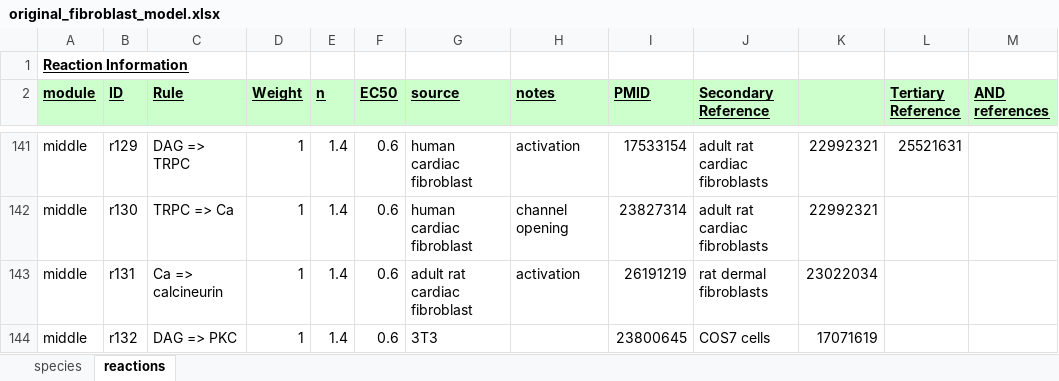
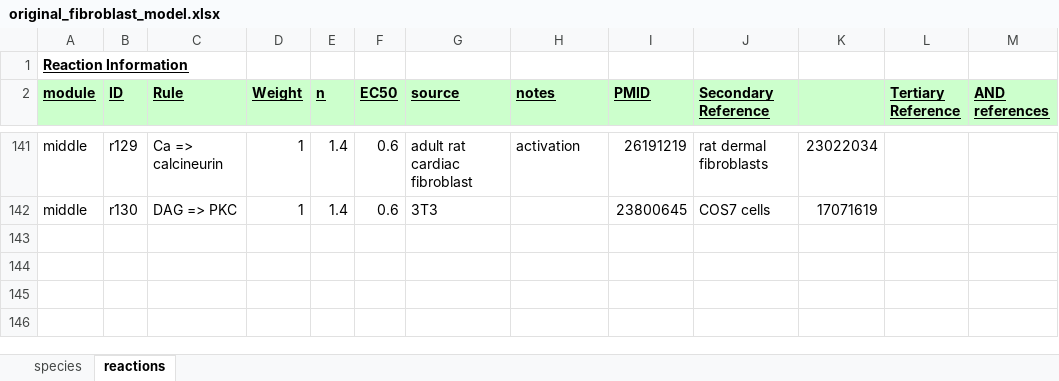
Before and after one commit to mihirsamdarshi/Cardiac-Macrophage-Modeling, an Excel workbook: original_models/original_fibroblast_model.xlsx, sheet reactions, drawn as a sheet; only a part is shown, gaps mark what is left out; values as stored, in another font and other column widths than the file's, no borders; removed rows and columns are numbered as before the commit, all else as after; the diff covers the shown part only; the diff names each change by its address in the sheet, - before the commit and + after, or states it on an @@ line.

```diff
--- a/original_models/original_fibroblast_model.xlsx (sheet reactions)
+++ b/original_models/original_fibroblast_model.xlsx (sheet reactions)
-C141 (Rule): DAG => TRPC
+C141 (Rule): Ca => calcineurin
-G141 (source): human cardiac fibroblast
+G141 (source): adult rat cardiac fibroblast
-I141 (PMID): 17533154
+I141 (PMID): 26191219
-J141 (Secondary Reference): adult rat cardiac fibroblasts
+J141 (Secondary Reference): rat dermal fibroblasts
-K141: 22992321
+K141: 23022034
-L141 (Tertiary Reference): 25521631
+L141 (Tertiary Reference): (empty)
-row 142: middle | r130 | TRPC => Ca | 1 | 1.4 | 0.6 | human cardiac fibroblast | channel opening | 23827314 | adult rat cardiac fibroblasts | 22992321
-row 143: middle | r131 | Ca => calcineurin | 1 | 1.4 | 0.6 | adult rat cardiac fibroblast | activation | 26191219 | rat dermal fibroblasts | 23022034
-B142 (ID): r132
+B142 (ID): r130
```
Also changed, not shown: 31 edited cells elsewhere in this sheet, macrophage_model.xlsx, 7 other files.
